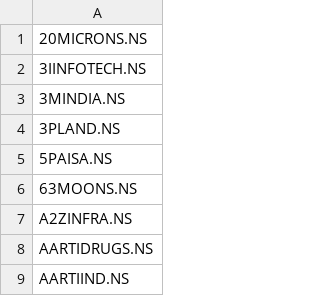
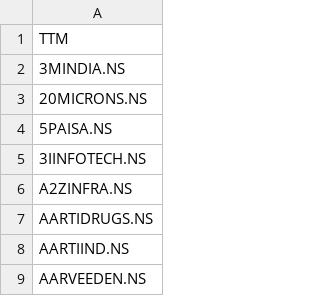
Before and after one commit to RohhanGupta/SillyPython, a CSV file: Stock site/nse_companies.csv, drawn as a sheet; only a part is shown; the shorter side is filled out with more unchanged rows; the diff covers the shown part only.

```diff
--- a/Stock site/nse_companies.csv
+++ b/Stock site/nse_companies.csv
@@ -1,7 +1,6 @@
+TTM
+3MINDIA.NS
 20MICRONS.NS
+5PAISA.NS
 3IINFOTECH.NS
-3MINDIA.NS
-3PLAND.NS
-5PAISA.NS
-63MOONS.NS
 A2ZINFRA.NS
```
Also changed, not shown: 27 edited cells elsewhere in this file, 2 other files.
